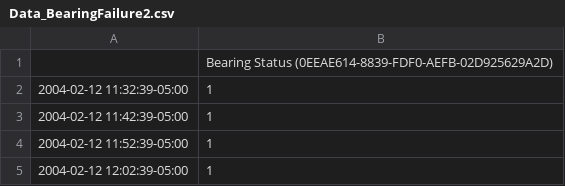
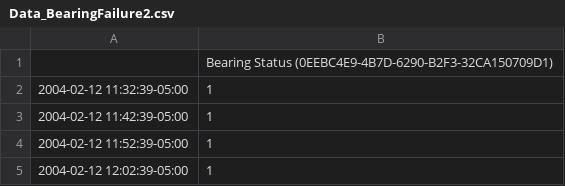
Before and after one commit to seeq12/example-use-cases, a CSV file: Data/Bearing Failure/Data_BearingFailure2.csv, drawn as a sheet; only a part is shown.

```diff
--- a/Data/Bearing Failure/Data_BearingFailure2.csv
+++ b/Data/Bearing Failure/Data_BearingFailure2.csv
@@ -1,2 +1,2 @@
-,Bearing Status (0EEAE614-8839-FDF0-AEFB-02D925629A2D)
+,Bearing Status (0EEBC4E9-4B7D-6290-B2F3-32CA150709D1)
 2004-02-12 11:32:39-05:00,1
```
Also changed, not shown: 1 other file.
